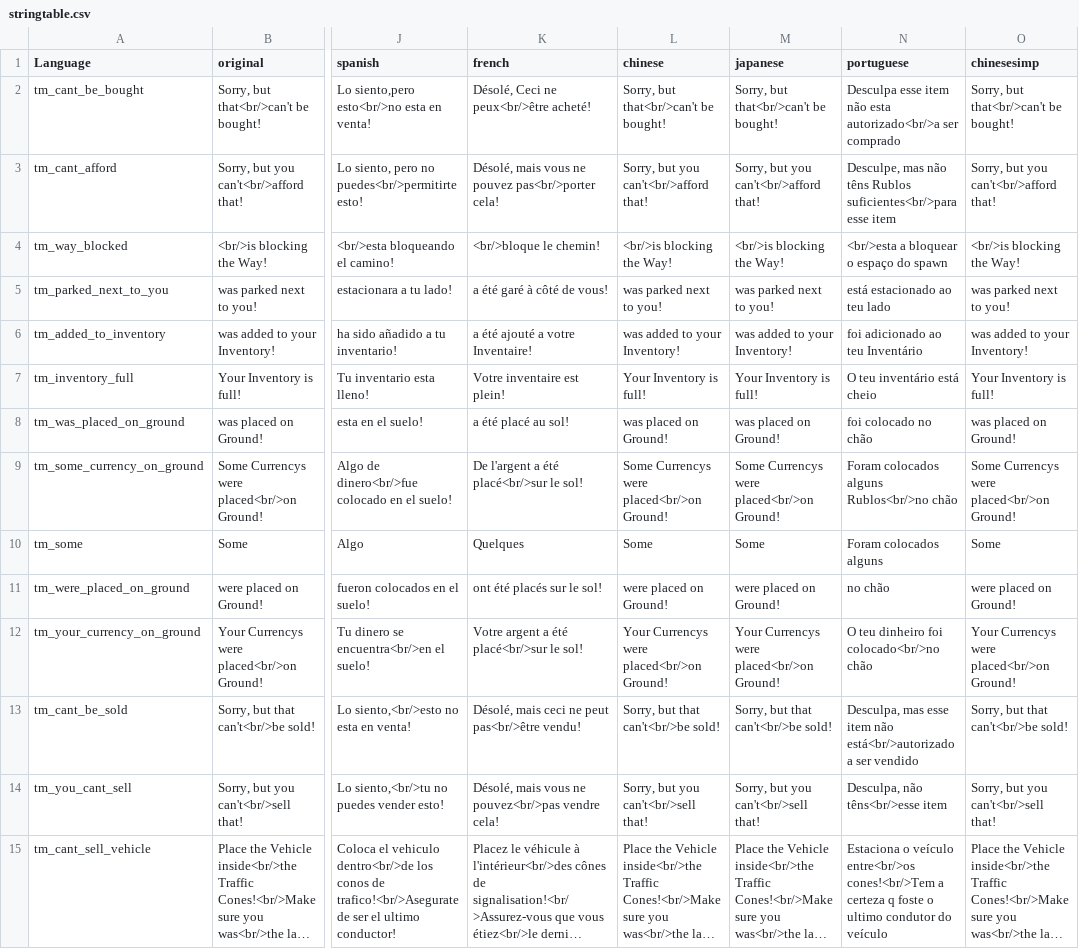
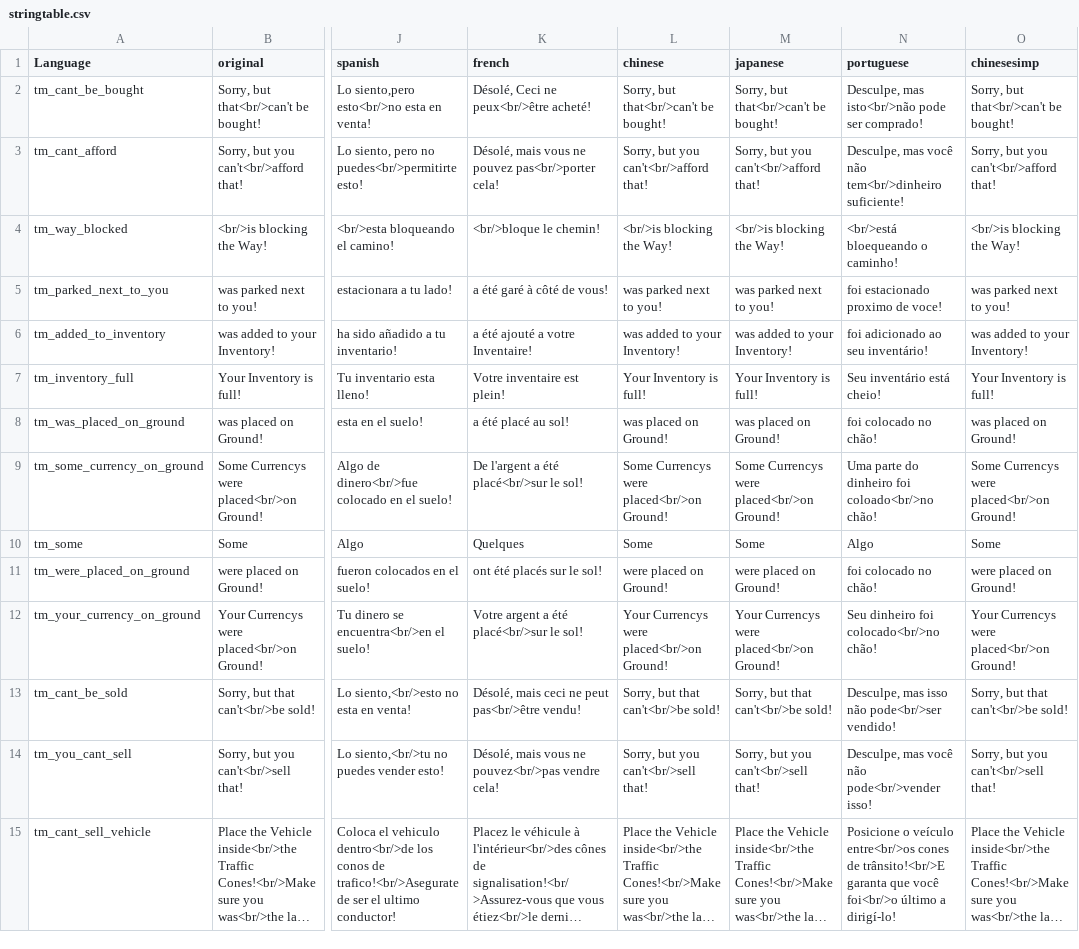
Before and after one commit to DoktorJ0nes/DayZTrader, a CSV file: languagecore/stringtable.csv, drawn as a sheet; only a part is shown, gaps mark what is left out; long unchanged cells end in …; the diff covers the shown part only; the diff names each change by its address in the sheet, - before the commit and + after, or states it on an @@ line.

Commit message:
Removed 1.09 compatibility; Added improved Portuguese; Changed MISSING DATA Promt

```diff
--- a/languagecore/stringtable.csv
+++ b/languagecore/stringtable.csv
-N2 (portuguese): Desculpa esse item não esta autorizado<br/>a ser comprado
+N2 (portuguese): Desculpe, mas isto<br/>não pode ser comprado!
-N3 (portuguese): Desculpe, mas não têns Rublos suficientes<br/>para esse item
+N3 (portuguese): Desculpe, mas você não tem<br/>dinheiro suficiente!
-N4 (portuguese): <br/>esta a bloquear o espaço do spawn
+N4 (portuguese): <br/>está bloequeando o caminho!
-N5 (portuguese): está estacionado ao teu lado
+N5 (portuguese): foi estacionado proximo de voce!
-N6 (portuguese): foi adicionado ao teu Inventário
+N6 (portuguese): foi adicionado ao seu inventário!
-N7 (portuguese): O teu inventário está cheio
+N7 (portuguese): Seu inventário está cheio!
-N8 (portuguese): foi colocado no chão
+N8 (portuguese): foi colocado no chão!
-N9 (portuguese): Foram colocados alguns Rublos<br/>no chão
+N9 (portuguese): Uma parte do dinheiro foi coloado<br/>no chão!
-N10 (portuguese): Foram colocados alguns
+N10 (portuguese): Algo
-N11 (portuguese): no chão
+N11 (portuguese): foi colocado no chão!
-N12 (portuguese): O teu dinheiro foi colocado<br/>no chão
+N12 (portuguese): Seu dinheiro foi colocado<br/>no chão!
-N13 (portuguese): Desculpa, mas esse item não está<br/>autorizado a ser vendido
+N13 (portuguese): Desculpe, mas isso não pode<br/>ser vendido!
-N14 (portuguese): Desculpa, não têns<br/>esse item
+N14 (portuguese): Desculpe, mas você não pode<br/>vender isso!
-N15 (portuguese): Estaciona o veículo entre<br/>os cones!<br/>Tem a certeza q foste o ultimo condutor do veículo
+N15 (portuguese): Posicione o veículo entre<br/>os cones de trânsito!<br/>E garanta que você foi<br/>o último a dirigí-lo!
```
Also changed, not shown: 15 edited cells elsewhere in this file, 2 other files.
